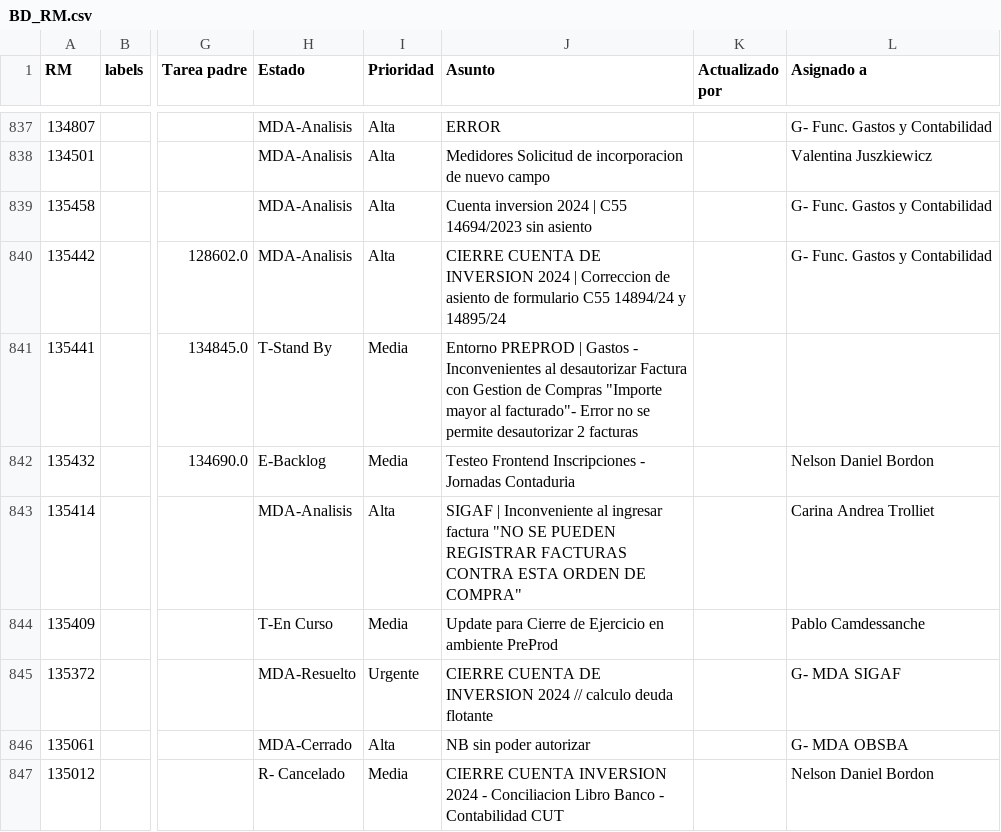
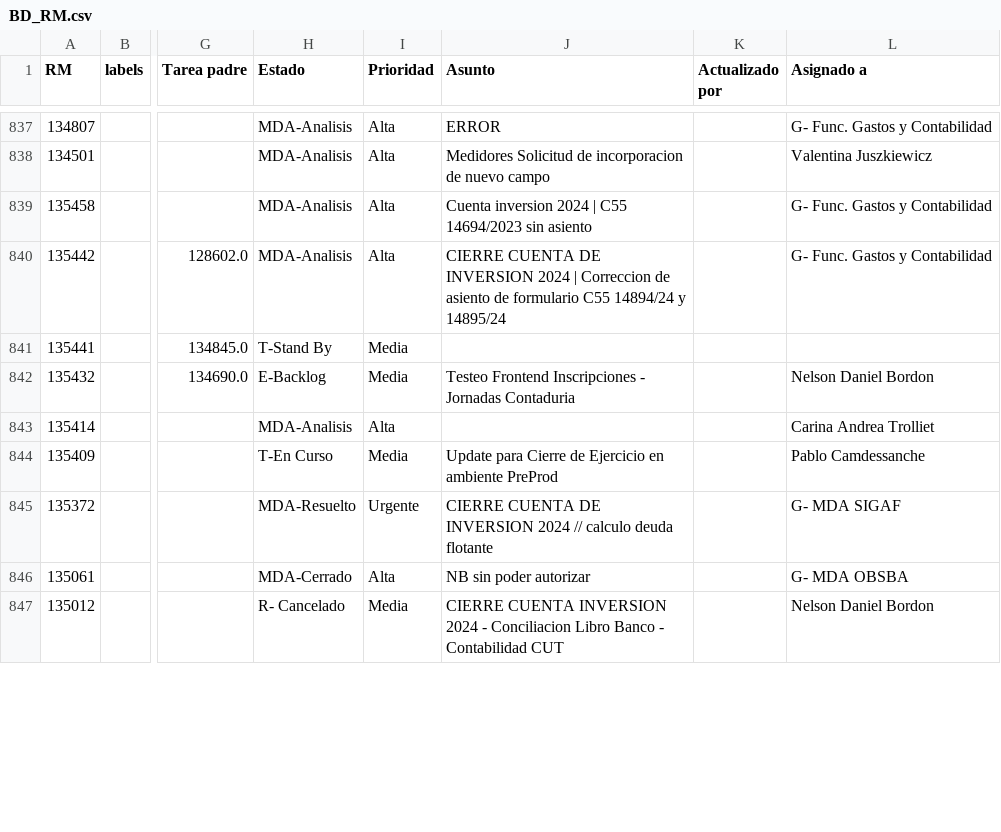
Before and after one commit to darioelola/Archivos, a CSV file: BD_RM.csv, drawn as a sheet; only a part is shown, gaps mark what is left out; the diff covers the shown part only; the diff names each change by its address in the sheet, - before the commit and + after, or states it on an @@ line.

Commit message:
Actualización completa desde la grilla web

```diff
--- a/BD_RM.csv
+++ b/BD_RM.csv
-J841 (Asunto): Entorno PREPROD | Gastos - Inconvenientes al desautorizar Factura con Gestion de Compras "Importe mayor al facturado"- Error no se permite desautorizar 2 facturas
+J841 (Asunto): (empty)
-J843 (Asunto): SIGAF | Inconveniente al ingresar factura "NO SE PUEDEN REGISTRAR FACTURAS CONTRA ESTA ORDEN DE COMPRA"
+J843 (Asunto): (empty)
```
Also changed, not shown: 1 added row and 1 edited cell elsewhere in this file.
